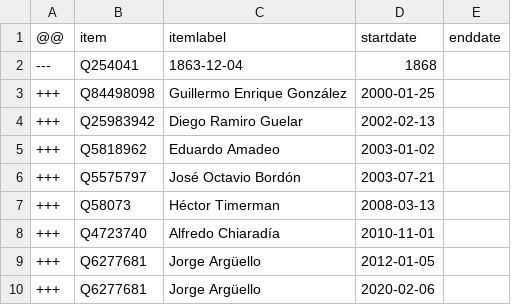
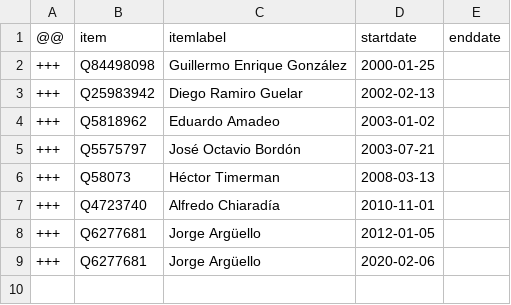
Before and after one commit to every-politician-scrapers/argentina-ministers, a CSV file: sources/ambassador-to-US/diff.csv, drawn as a sheet.

Commit message:
Compare external sources to Wikidata

```diff
--- a/sources/ambassador-to-US/diff.csv
+++ b/sources/ambassador-to-US/diff.csv
@@ -1,3 +1,2 @@
 @@,item,itemlabel,startdate,enddate
----,Q254041,1863-12-04,1868,
 +++,Q84498098,Guillermo Enrique González,2000-01-25,
```
Also changed, not shown: sources/official/scraped.csv, 8 other files.
